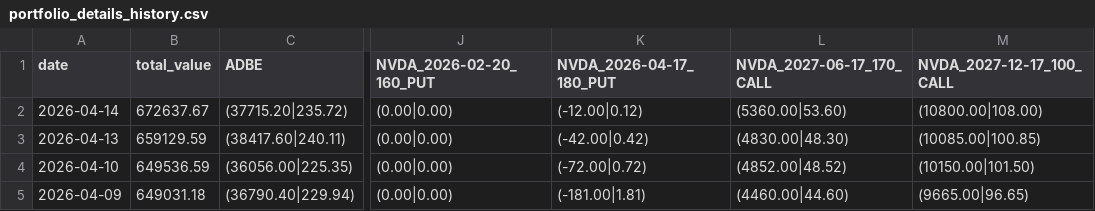
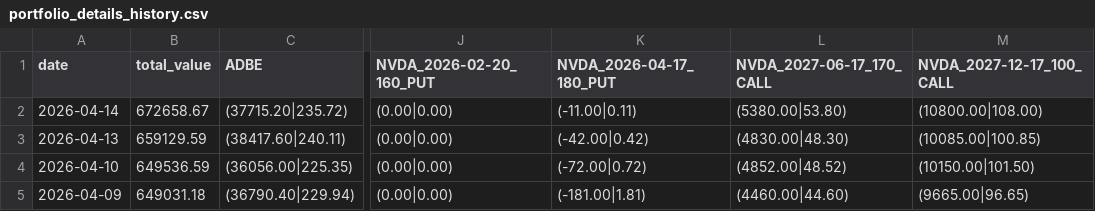
Before and after one commit to cli117/stock_monitor, a CSV file: data/portfolio_details_history.csv, drawn as a sheet; only a part is shown, gaps mark what is left out; the diff names each change by its address in the sheet, - before the commit and + after, or states it on an @@ line.

```diff
--- a/data/portfolio_details_history.csv
+++ b/data/portfolio_details_history.csv
-B2 (total_value): 672637.67
+B2 (total_value): 672658.67
-K2 (NVDA_2026-04-17_180_PUT): (-12.00|0.12)
+K2 (NVDA_2026-04-17_180_PUT): (-11.00|0.11)
-L2 (NVDA_2027-06-17_170_CALL): (5360.00|53.60)
+L2 (NVDA_2027-06-17_170_CALL): (5380.00|53.80)
```
Also changed, not shown: 6 other files.
